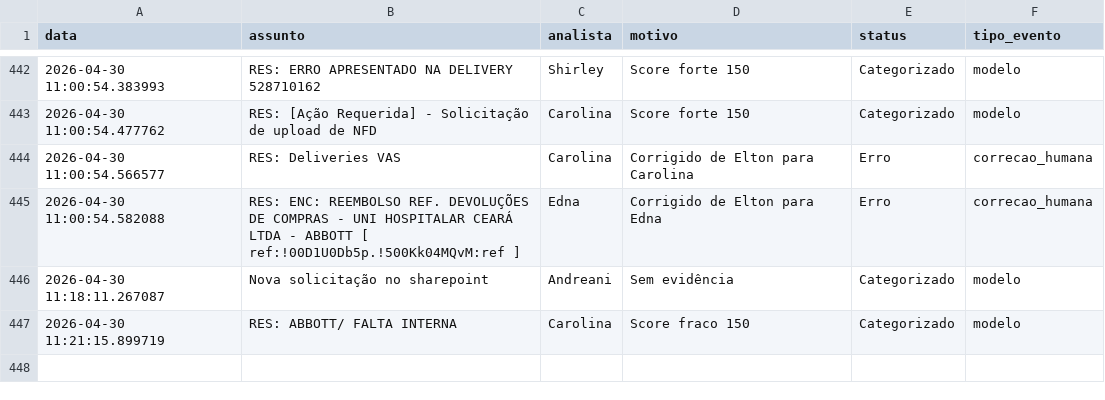
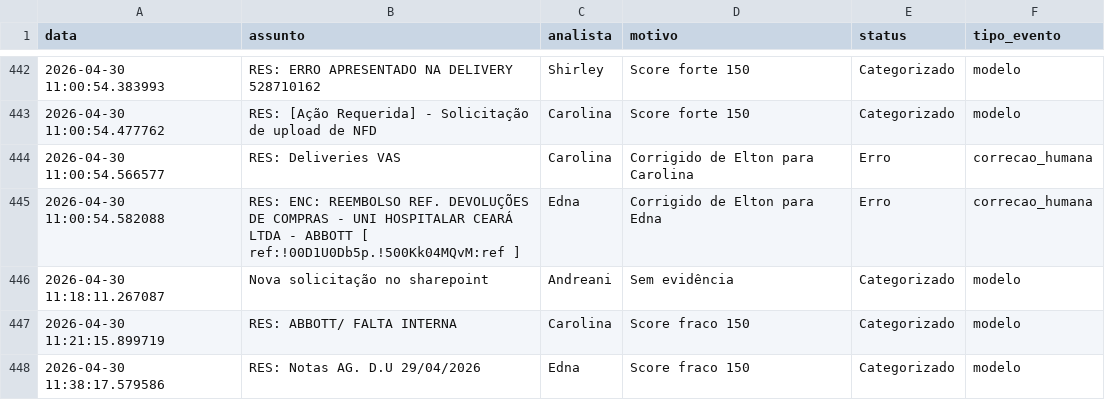
Before and after one commit to LeozeraOwned/dashboard-emails, a CSV file: log_emails.csv, drawn as a sheet; only a part is shown, gaps mark what is left out; the diff names each change by its address in the sheet, - before the commit and + after, or states it on an @@ line.

Commit message:
Atualização automática log_emails.csv

```diff
--- a/log_emails.csv
+++ b/log_emails.csv
+row 448: 2026-04-30 11:38:17.579586 | RES: Notas AG. D.U 29/04/2026 | Edna | Score fraco 150 | Categorizado | modelo
```
